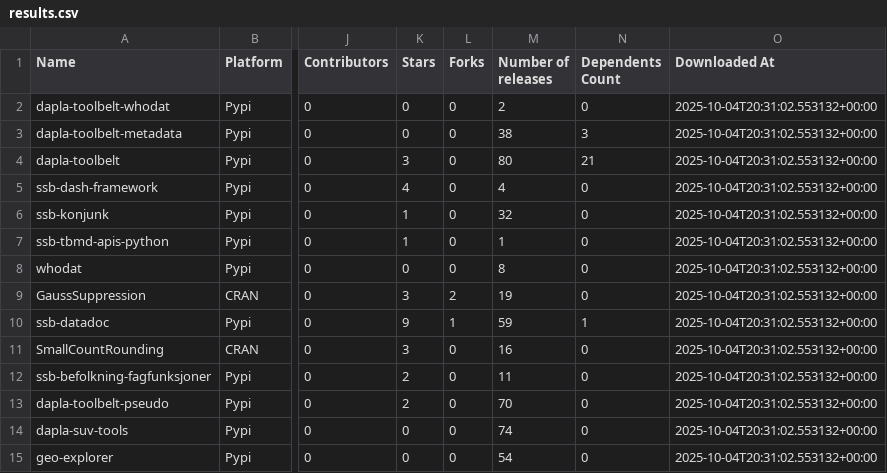
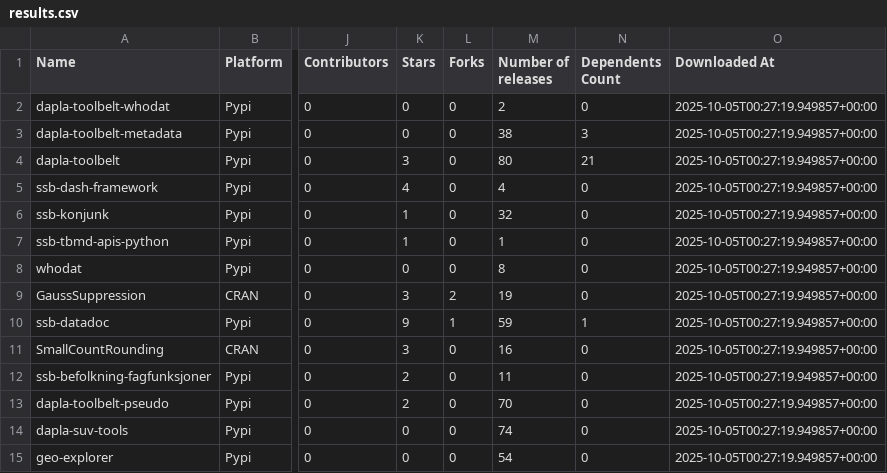
Before and after one commit to trygu/ssb-pypi-statistics, a CSV file: results.csv, drawn as a sheet; only a part is shown, gaps mark what is left out; the diff covers the shown part only; the diff names each change by its address in the sheet, - before the commit and + after, or states it on an @@ line.

```diff
--- a/results.csv
+++ b/results.csv
-O2:O15 (Downloaded At): 2025-10-04T20:31:02.553132+00:00
+O2:O15 (Downloaded At): 2025-10-05T00:27:19.949857+00:00
```
Also changed, not shown: 1 added row, 1 removed row and 51 edited cells elsewhere in this file, 2 other files.
